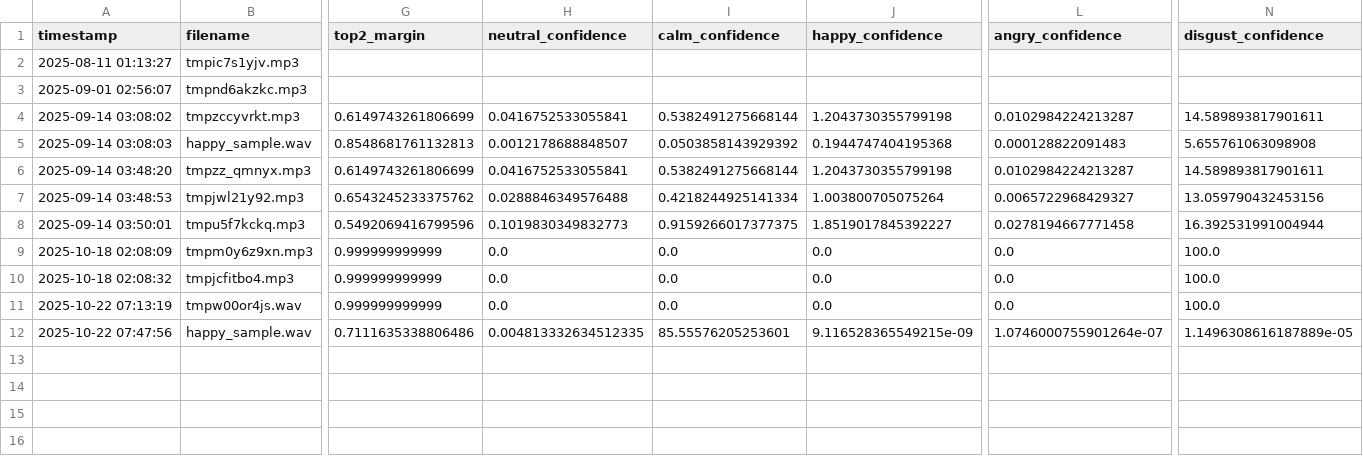
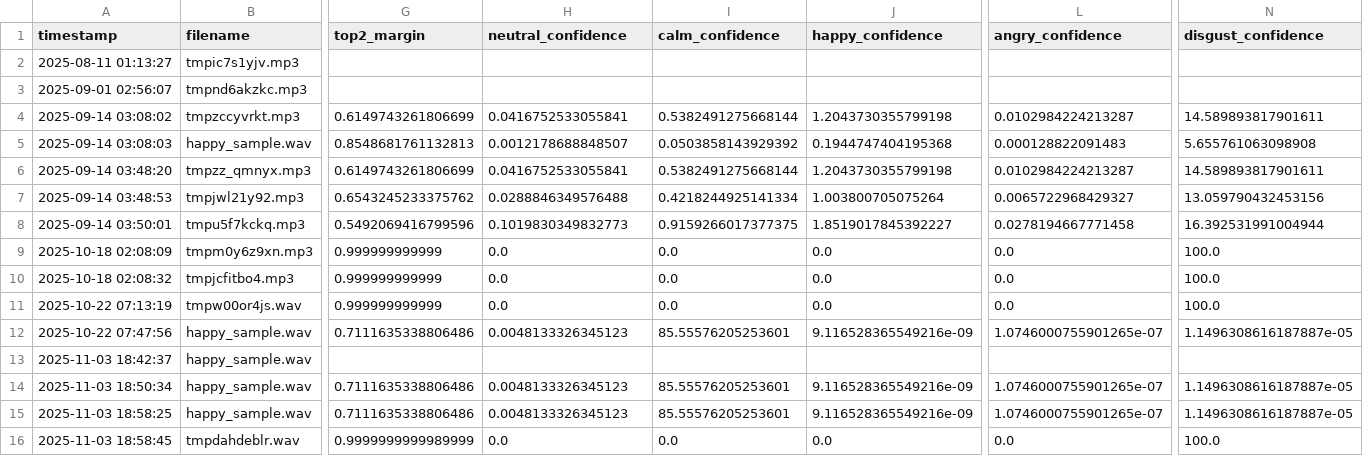
Before and after one commit to Rayyan9477/speech_emotion_classification, a CSV file: results/analysis_history.csv, drawn as a sheet; only a part is shown, gaps mark what is left out; rows hold the shown columns only; the diff names each change by its address in the sheet, - before the commit and + after, or states it on an @@ line.

Commit message:
Update dependencies, enhance model loading, and revamp UI styles for dark theme
- Updated TensorFlow to version 2.17.1 and TensorBoard to 2.17.0 in requirements.txt for compatibility with Python 3.13.9.
- Modified analysis_history.csv to include new entries and adjusted confidence values for consistency.

```diff
--- a/results/analysis_history.csv
+++ b/results/analysis_history.csv
-H12 (neutral_confidence): 0.004813332634512335
+H12 (neutral_confidence): 0.0048133326345123
-J12 (happy_confidence): 9.116528365549215e-09
+J12 (happy_confidence): 9.116528365549216e-09
-L12 (angry_confidence): 1.0746000755901264e-07
+L12 (angry_confidence): 1.0746000755901265e-07
-N12 (disgust_confidence): 1.1496308616187889e-05
+N12 (disgust_confidence): 1.1496308616187887e-05
+row 13: 2025-11-03 18:42:37 | happy_sample.wav
+row 14: 2025-11-03 18:50:34 | happy_sample.wav | 0.7111635338806486 | 0.0048133326345123 | 85.55576205253601 | 9.116528365549216e-09 | 1.0746000755901265e-07 | 1.1496308616187887e-05
+row 15: 2025-11-03 18:58:25 | happy_sample.wav | 0.7111635338806486 | 0.0048133326345123 | 85.55576205253601 | 9.116528365549216e-09 | 1.0746000755901265e-07 | 1.1496308616187887e-05
+row 16: 2025-11-03 18:58:45 | tmpdahdeblr.wav | 0.9999999999989999 | 0.0 | 0.0 | 0.0 | 0.0 | 100.0
```
Also changed, not shown: 5 other files.
